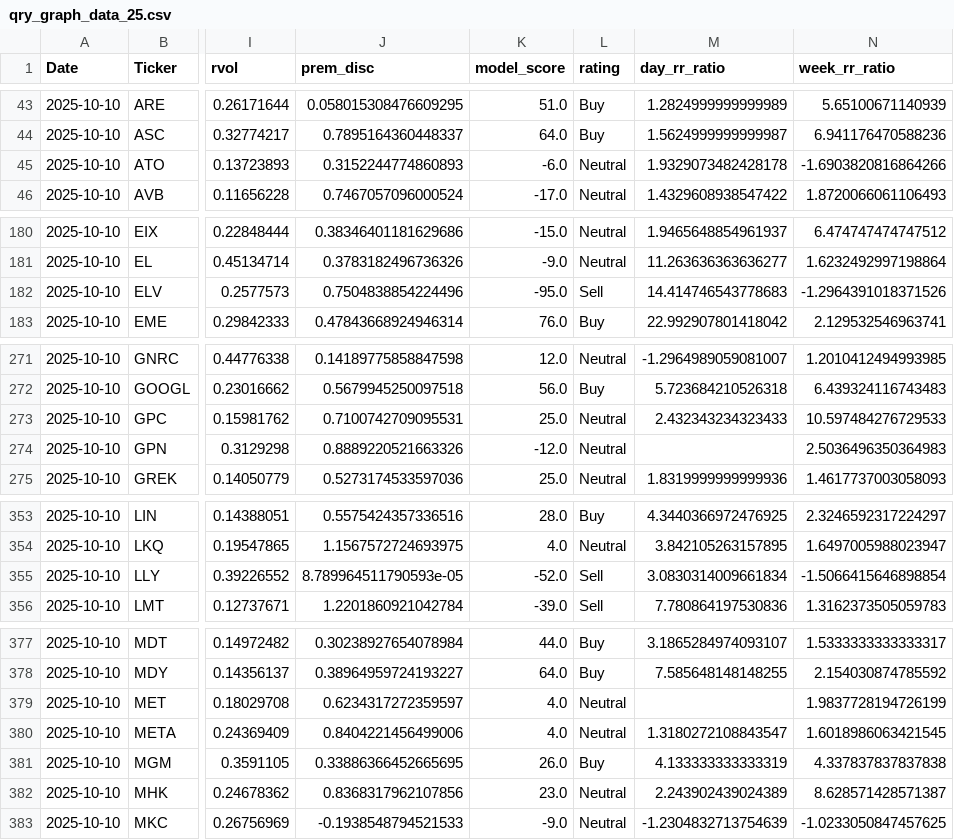
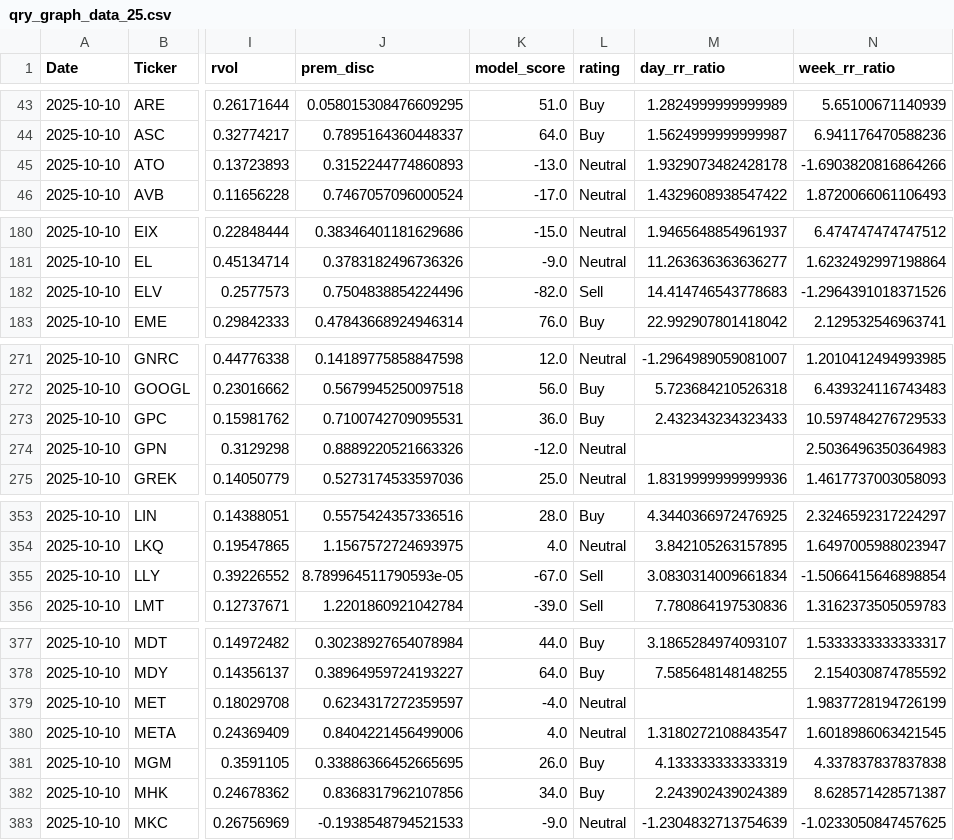
Before and after one commit to MarkmentumResearch/Demo, a CSV file: data/qry_graph_data_25.csv, drawn as a sheet; only a part is shown, gaps mark what is left out; the diff covers the shown part only; the diff names each change by its address in the sheet, - before the commit and + after, or states it on an @@ line.

```diff
--- a/data/qry_graph_data_25.csv
+++ b/data/qry_graph_data_25.csv
-K45 (model_score): -6.0
+K45 (model_score): -13.0
-K182 (model_score): -95.0
+K182 (model_score): -82.0
-K273 (model_score): 25.0
+K273 (model_score): 36.0
-L273 (rating): Neutral
+L273 (rating): Buy
-K355 (model_score): -52.0
+K355 (model_score): -67.0
-K379 (model_score): 4.0
+K379 (model_score): -4.0
-K382 (model_score): 23.0
+K382 (model_score): 34.0
-L382 (rating): Neutral
+L382 (rating): Buy
```
Also changed, not shown: 2 edited cells elsewhere in this file, data/qry_graph_data_48.csv, data/qry_graph_data_56.csv, 15 other files.
